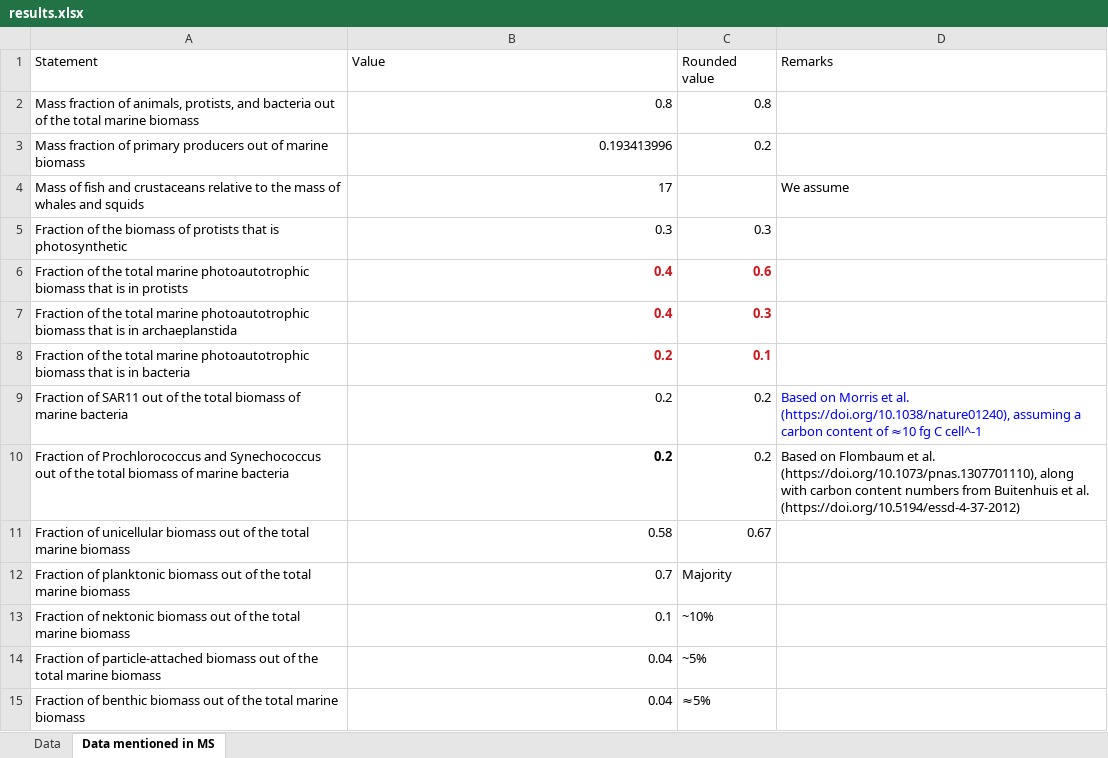
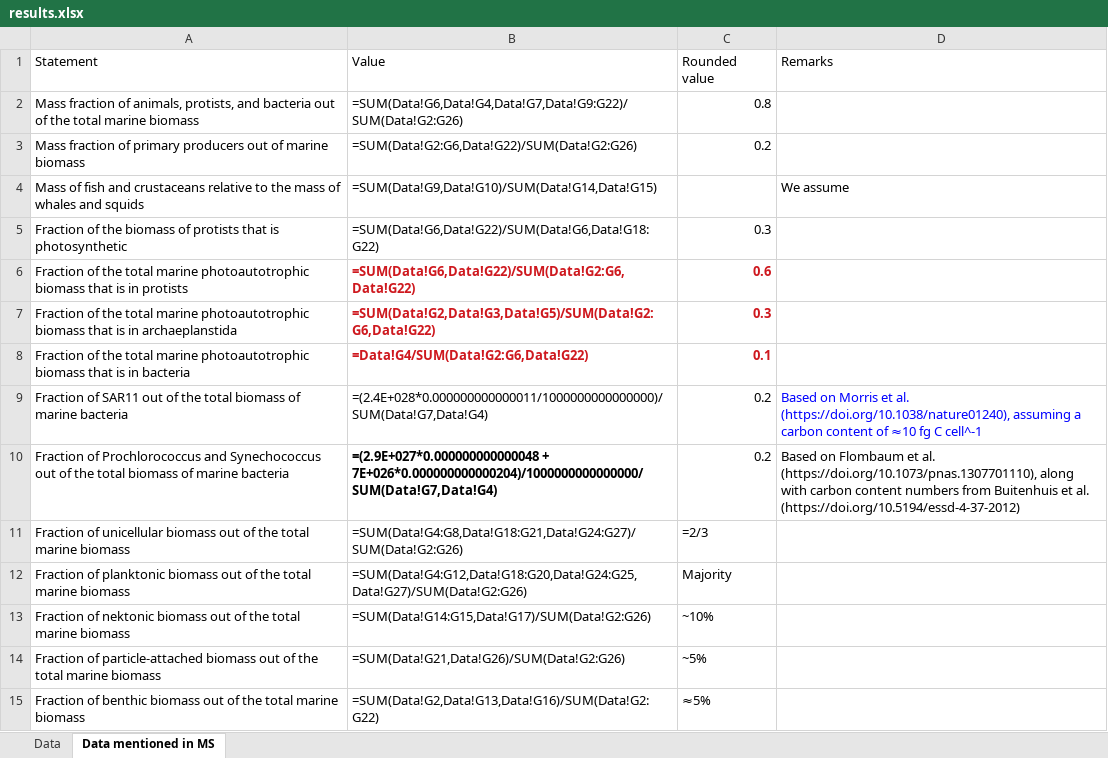
Before and after one commit to WenyuMolly/ocean_biomass, an Excel workbook: results/results.xlsx, sheet Data mentioned in MS, drawn as a sheet; values as stored, in another font and other column widths than the file's, no borders; formulas without a stored value are shown as written; the diff names each change by its address in the sheet, - before the commit and + after, or states it on an @@ line.

```diff
--- a/results/results.xlsx (sheet Data mentioned in MS)
+++ b/results/results.xlsx (sheet Data mentioned in MS)
-B2: 0.8
+B2: =SUM(Data!G6,Data!G4,Data!G7,Data!G9:G22)/SUM(Data!G2:G26)
-B3: 0.193413996
+B3: =SUM(Data!G2:G6,Data!G22)/SUM(Data!G2:G26)
-B4: 17
+B4: =SUM(Data!G9,Data!G10)/SUM(Data!G14,Data!G15)
-B5: 0.3
+B5: =SUM(Data!G6,Data!G22)/SUM(Data!G6,Data!G18:G22)
-B6: 0.4
+B6: =SUM(Data!G6,Data!G22)/SUM(Data!G2:G6,Data!G22)
-B7: 0.4
+B7: =SUM(Data!G2,Data!G3,Data!G5)/SUM(Data!G2:G6,Data!G22)
-B8: 0.2
+B8: =Data!G4/SUM(Data!G2:G6,Data!G22)
-B9: 0.2
+B9: =(2.4E+028*0.000000000000011/1000000000000000)/SUM(Data!G7,Data!G4)
-B10: 0.2
+B10: =(2.9E+027*0.000000000000048 + 7E+026*0.000000000000204)/1000000000000000/SUM(Data!G7,Data!G4)
-B11: 0.58
+B11: =SUM(Data!G4:G8,Data!G18:G21,Data!G24:G27)/SUM(Data!G2:G26)
-C11: 0.67
+C11: =2/3
-B12: 0.7
+B12: =SUM(Data!G4:G12,Data!G18:G20,Data!G24:G25,Data!G27)/SUM(Data!G2:G26)
-B13: 0.1
+B13: =SUM(Data!G14:G15,Data!G17)/SUM(Data!G2:G26)
-B14: 0.04
+B14: =SUM(Data!G21,Data!G26)/SUM(Data!G2:G26)
-B15: 0.04
+B15: =SUM(Data!G2,Data!G13,Data!G16)/SUM(Data!G2:G22)
```
Also changed, not shown: sheet Data, charts or pictures, 22 other files.
